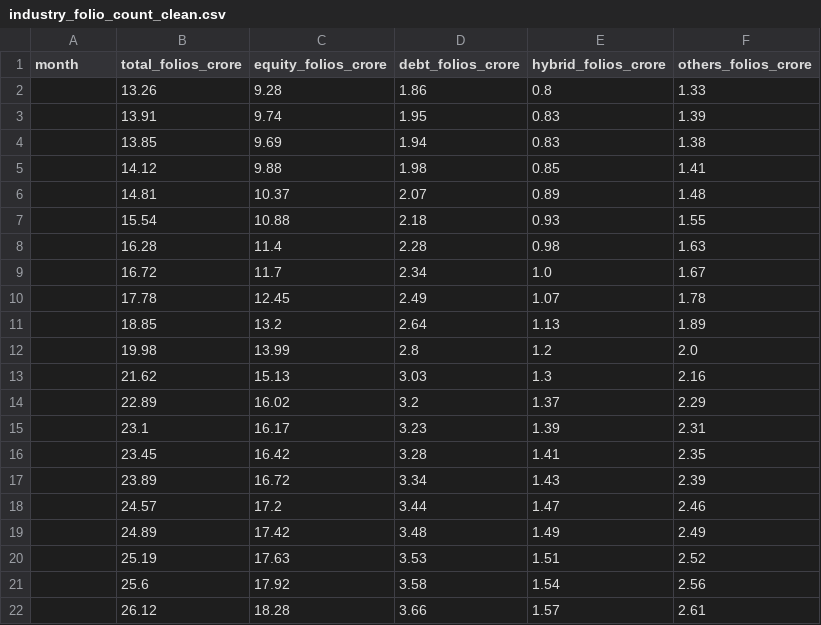
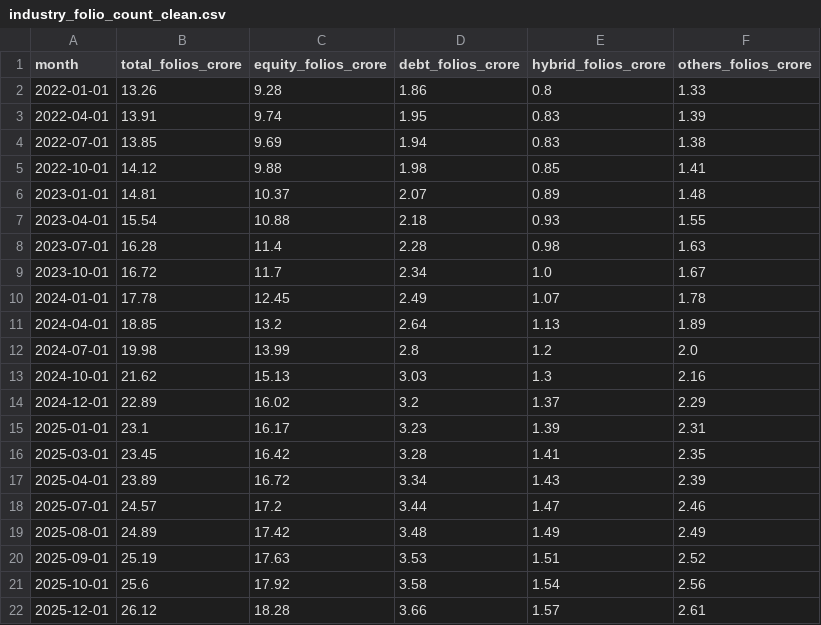
Before and after one commit to KillerBea967/MutualFundAnalytics, a CSV file: data/processed/industry_folio_count_clean.csv, drawn as a sheet.

```diff
--- a/data/processed/industry_folio_count_clean.csv
+++ b/data/processed/industry_folio_count_clean.csv
@@ -1,22 +1,22 @@
 month,total_folios_crore,equity_folios_crore,debt_folios_crore,hybrid_folios_crore,others_folios_crore
-,13.26,9.28,1.86,0.8,1.33
-,13.91,9.74,1.95,0.83,1.39
-,13.85,9.69,1.94,0.83,1.38
-,14.12,9.88,1.98,0.85,1.41
-,14.81,10.37,2.07,0.89,1.48
-,15.54,10.88,2.18,0.93,1.55
-,16.28,11.4,2.28,0.98,1.63
-,16.72,11.7,2.34,1.0,1.67
-,17.78,12.45,2.49,1.07,1.78
-,18.85,13.2,2.64,1.13,1.89
-,19.98,13.99,2.8,1.2,2.0
-,21.62,15.13,3.03,1.3,2.16
-,22.89,16.02,3.2,1.37,2.29
-,23.1,16.17,3.23,1.39,2.31
-,23.45,16.42,3.28,1.41,2.35
-,23.89,16.72,3.34,1.43,2.39
-,24.57,17.2,3.44,1.47,2.46
-,24.89,17.42,3.48,1.49,2.49
-,25.19,17.63,3.53,1.51,2.52
-,25.6,17.92,3.58,1.54,2.56
-,26.12,18.28,3.66,1.57,2.61
+2022-01-01,13.26,9.28,1.86,0.8,1.33
+2022-04-01,13.91,9.74,1.95,0.83,1.39
+2022-07-01,13.85,9.69,1.94,0.83,1.38
+2022-10-01,14.12,9.88,1.98,0.85,1.41
+2023-01-01,14.81,10.37,2.07,0.89,1.48
+2023-04-01,15.54,10.88,2.18,0.93,1.55
+2023-07-01,16.28,11.4,2.28,0.98,1.63
+2023-10-01,16.72,11.7,2.34,1.0,1.67
+2024-01-01,17.78,12.45,2.49,1.07,1.78
+2024-04-01,18.85,13.2,2.64,1.13,1.89
+2024-07-01,19.98,13.99,2.8,1.2,2.0
+2024-10-01,21.62,15.13,3.03,1.3,2.16
+2024-12-01,22.89,16.02,3.2,1.37,2.29
+2025-01-01,23.1,16.17,3.23,1.39,2.31
+2025-03-01,23.45,16.42,3.28,1.41,2.35
+2025-04-01,23.89,16.72,3.34,1.43,2.39
+2025-07-01,24.57,17.2,3.44,1.47,2.46
+2025-08-01,24.89,17.42,3.48,1.49,2.49
+2025-09-01,25.19,17.63,3.53,1.51,2.52
+2025-10-01,25.6,17.92,3.58,1.54,2.56
+2025-12-01,26.12,18.28,3.66,1.57,2.61
```
Also changed, not shown: data/processed/category_inflows_clean.csv, data/processed/monthly_sip_inflows_clean.csv, 9 other files.
